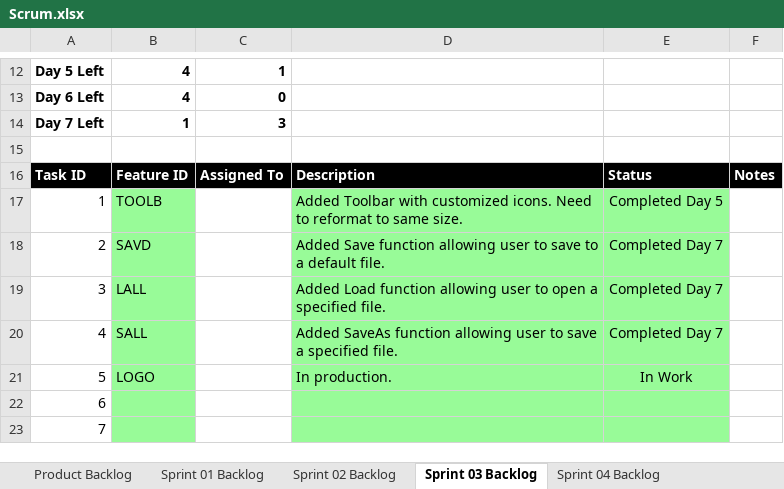
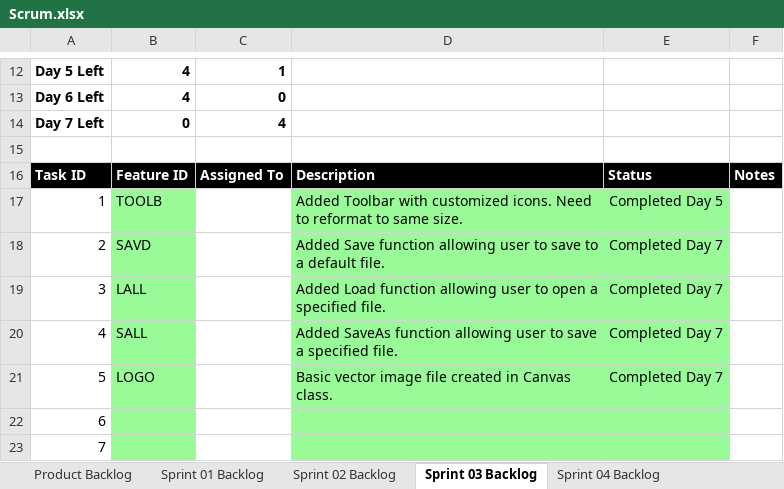
Before and after one commit to els2357/cse1325, an Excel workbook: P07/Scrum.xlsx, sheet Sprint 03 Backlog, drawn as a sheet; only a part is shown, gaps mark what is left out; values as stored, in another font and other column widths than the file's, no borders; charts and pictures not drawn; the diff names each change by its address in the sheet, - before the commit and + after, or states it on an @@ line.

Commit message:
Added basic LOGO Feature ID.

```diff
--- a/P07/Scrum.xlsx (sheet Sprint 03 Backlog)
+++ b/P07/Scrum.xlsx (sheet Sprint 03 Backlog)
-B14: 1
+B14: 0
-C14: 3
+C14: 4
-D21: In production.
+D21: Basic vector image file created in Canvas class.
-E21: In Work
+E21: Completed Day 7
```
Also changed, not shown: sheet Product Backlog, charts or pictures, 5 other files.
